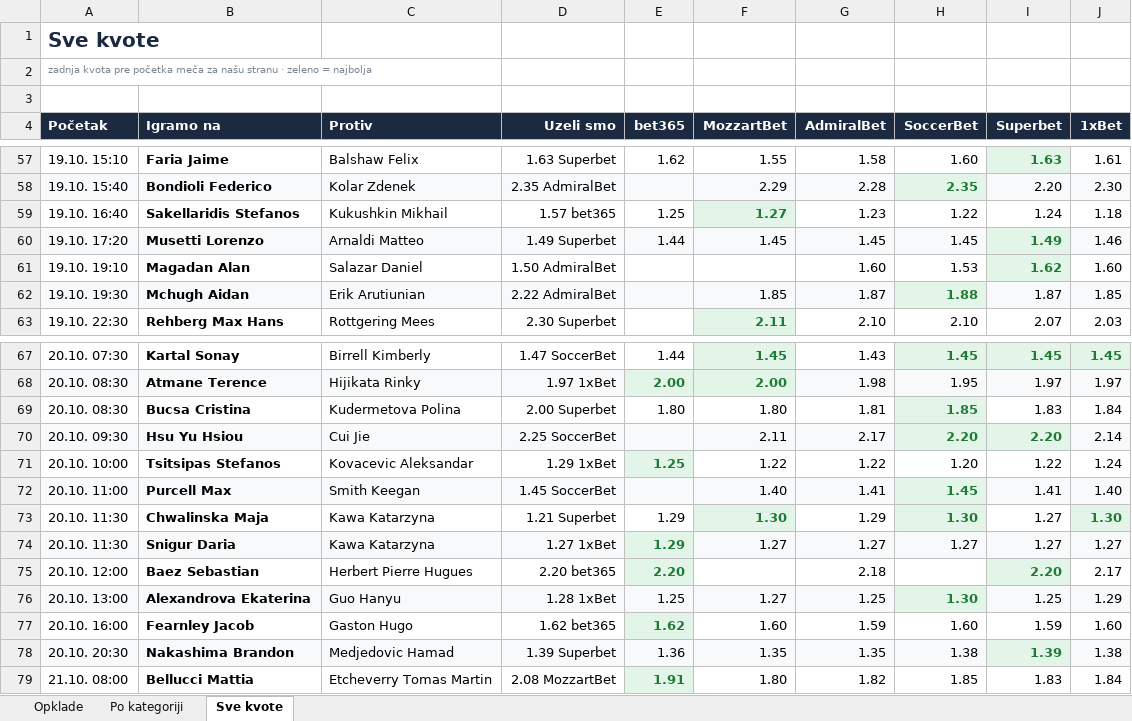
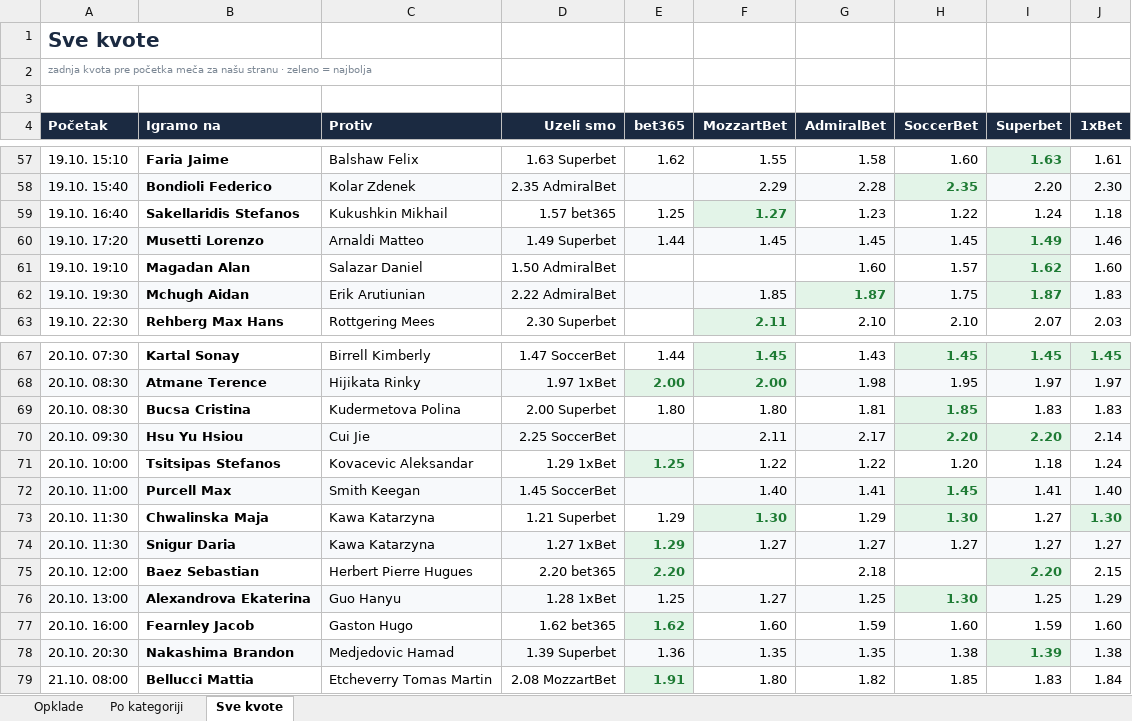
Before and after one commit to andreja69420/pantasocial, an Excel workbook: research/tennis-ml/paper/opklade.xlsx, sheet Sve kvote, drawn as a sheet; only a part is shown, gaps mark what is left out; values as stored, in another font and other column widths than the file's, no borders; the diff names each change by its address in the sheet, - before the commit and + after, or states it on an @@ line.

```diff
--- a/research/tennis-ml/paper/opklade.xlsx (sheet Sve kvote)
+++ b/research/tennis-ml/paper/opklade.xlsx (sheet Sve kvote)
-H61 (SoccerBet): 1.53
+H61 (SoccerBet): 1.57
@@ G62 bold: off → on, text colour: black → #1E7B34 @@
-H62 (SoccerBet): 1.88
+H62 (SoccerBet): 1.75
@@ H62 bold: on → off, text colour: #1E7B34 → black @@
@@ I62 bold: off → on, text colour: black → #1E7B34 @@
-J62 (1xBet): 1.85
+J62 (1xBet): 1.83
-J69 (1xBet): 1.84
+J69 (1xBet): 1.83
-I71 (Superbet): 1.22
+I71 (Superbet): 1.18
-J75 (1xBet): 2.17
+J75 (1xBet): 2.15
```
Also changed, not shown: sheet Opklade, 2 other files.
